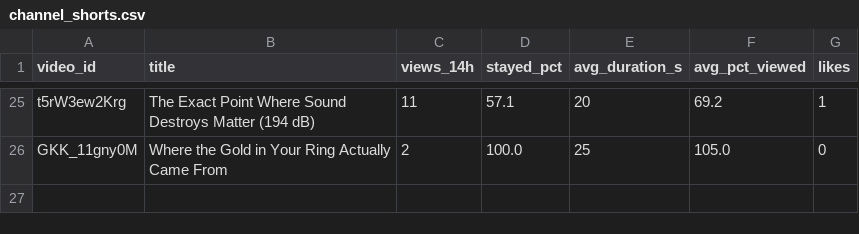
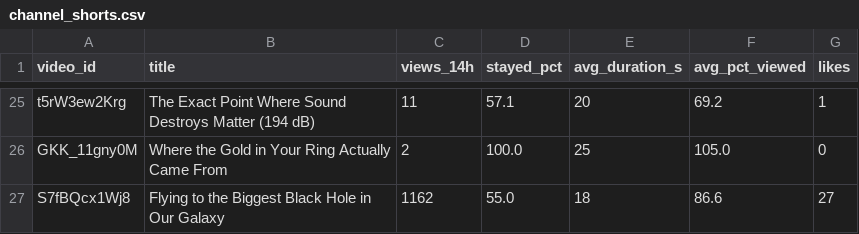
Before and after one commit to vinaie19/niche-video-worker, a CSV file: local_runner/panel/channel_shorts.csv, drawn as a sheet; only a part is shown, gaps mark what is left out.

```diff
--- a/local_runner/panel/channel_shorts.csv
+++ b/local_runner/panel/channel_shorts.csv
@@ -26 +26,2 @@ t5rW3ew2Krg,The Exact Point Where Sound Destroys Matter (194 dB),11,57.1,20,69.2
 GKK_11gny0M,Where the Gold in Your Ring Actually Came From,2,100.0,25,105.0,0
+S7fBQcx1Wj8,Flying to the Biggest Black Hole in Our Galaxy,1162,55.0,18,86.6,27
```
